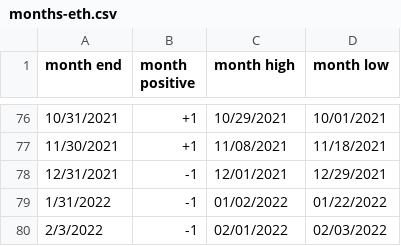
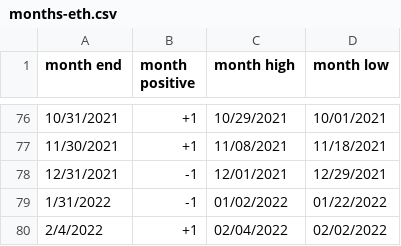
Before and after one commit to rhodey/dogecoin-lunar-investigation, a CSV file: assets/months-eth.csv, drawn as a sheet; only a part is shown, gaps mark what is left out; removed rows and columns are numbered as before the commit, all else as after; the diff names each change by its address in the sheet, - before the commit and + after, or states it on an @@ line.

```diff
--- a/assets/months-eth.csv
+++ b/assets/months-eth.csv
-row 80: 2/3/2022 | -1 | 02/01/2022 | 02/03/2022
+row 80: 2/4/2022 | +1 | 02/04/2022 | 02/02/2022
```
Also changed, not shown: assets/months-btc.csv, assets/months-doge.csv.
